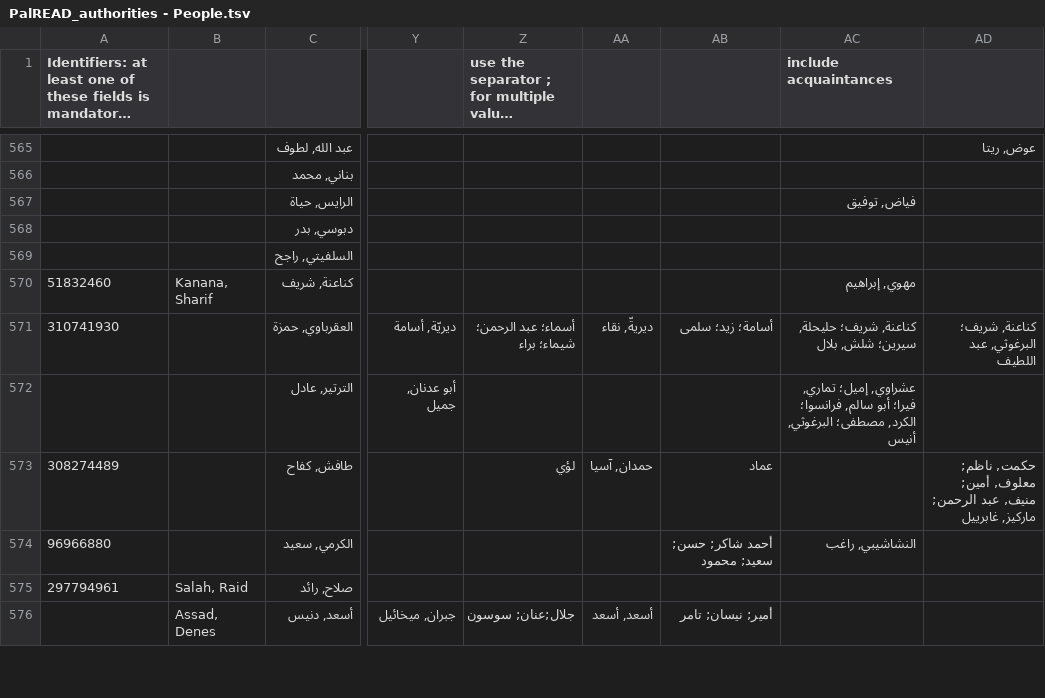
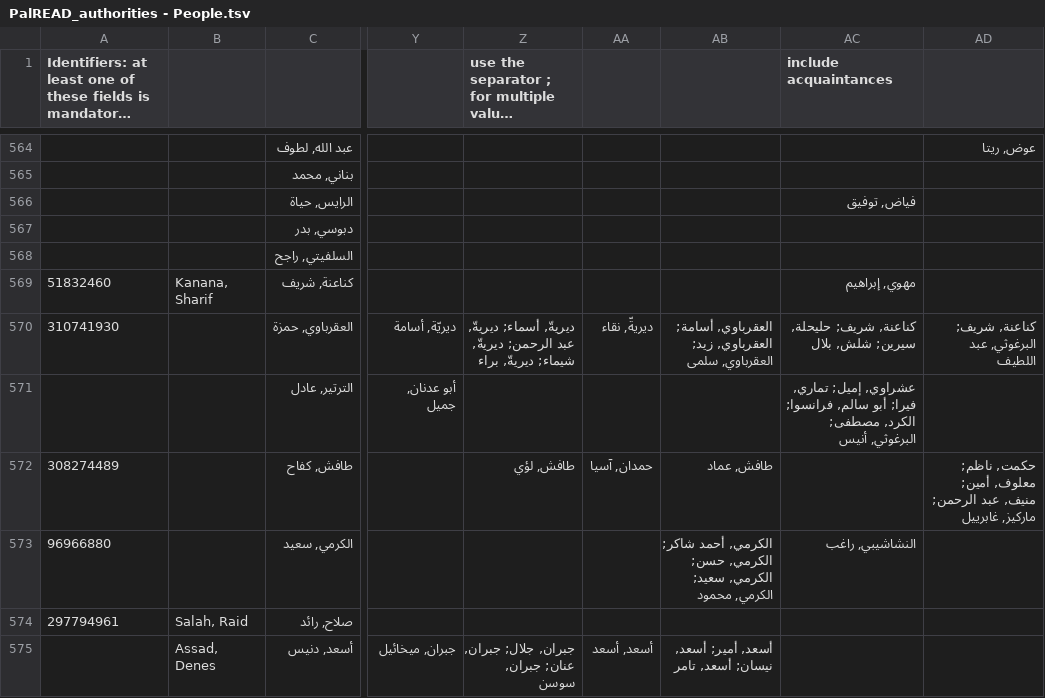
Before and after one commit to dharc-org/palread-import-omekas, a TSV file: data/tables/data_20_7_2020/PalREAD_authorities - People.tsv (was data/tables/data_17_7_2020/PalREAD_authorities - People.tsv), drawn as a sheet; only a part is shown, gaps mark what is left out; long unchanged cells end in …; addresses are those after the commit; the diff covers the shown part only; the diff names each change by its address in the sheet, - before the commit and + after, or states it on an @@ line.

Commit message:
new data

```diff
--- a/data/tables/data_17_7_2020/PalREAD_authorities - People.tsv
+++ b/data/tables/data_20_7_2020/PalREAD_authorities - People.tsv
-Z570: أسماء؛ عبد الرحمن؛ شيماء؛ براء
+Z570: ديريةّ, أسماء; ديريةّ, عبد الرحمن; ديريةّ, شيماء; ديريةّ, براء
-AB570: أسامة؛ زيد؛ سلمى
+AB570: العقرباوي, أسامة; العقرباوي, زيد; العقرباوي, سلمى
-AC570 (include acquaintances): كناعنة, شريف؛ حليحلة, سيرين؛ شلش, بلال
+AC570 (include acquaintances): كناعنة, شريف; حليحلة, سيرين; شلش, بلال
-AD570: كناعنة, شريف؛ البرغوثي, عبد اللطيف
+AD570: كناعنة, شريف; البرغوثي, عبد اللطيف
-AC571 (include acquaintances): عشراوي, إميل؛ تماري, فيرا؛ أبو سالم, فرانسوا؛ الكرد, مصطفى؛ البرغوثي, أنيس
+AC571 (include acquaintances): عشراوي, إميل; تماري, فيرا; أبو سالم, فرانسوا; الكرد, مصطفى; البرغوثي, أنيس
-Z572: لؤي
+Z572: طافش, لؤي
-AB572: عماد
+AB572: طافش, عماد
-AB573: أحمد شاكر; حسن; سعيد; محمود
+AB573: الكرمي, أحمد شاكر; الكرمي, حسن; الكرمي, سعيد; الكرمي, محمود
-Z575: جلال;عنان; سوسون
+Z575: جبران, جلال; جبران, عنان; جبران, سوسن
-AB575: أمير; نيسان; تامر
+AB575: أسعد, أمير; أسعد, نيسان; أسعد, تامر
```
Also changed, not shown: 1 removed row and 29 edited cells elsewhere in this file, data/tables/data_20_7_2020/PalREAD_authorities - Life events.tsv, 7 other files.
